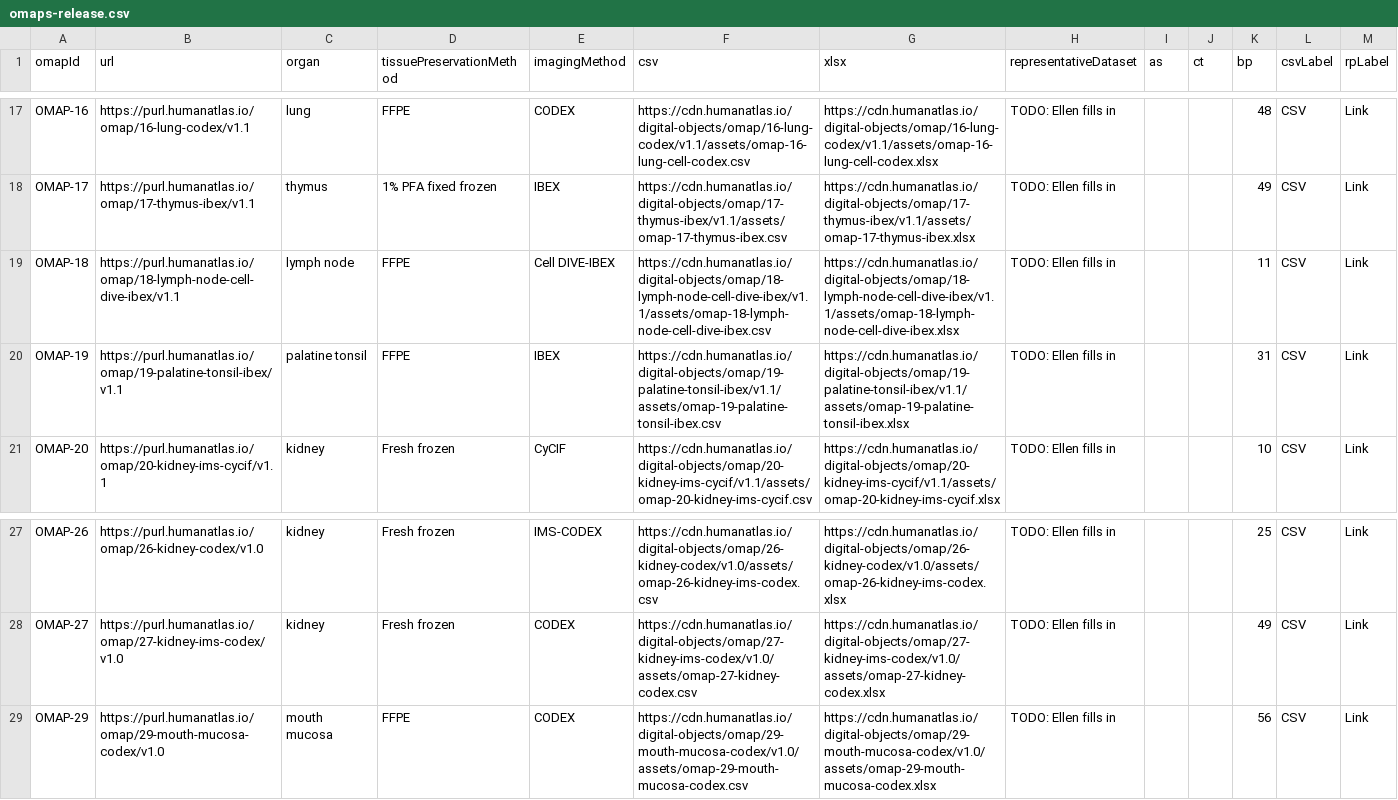
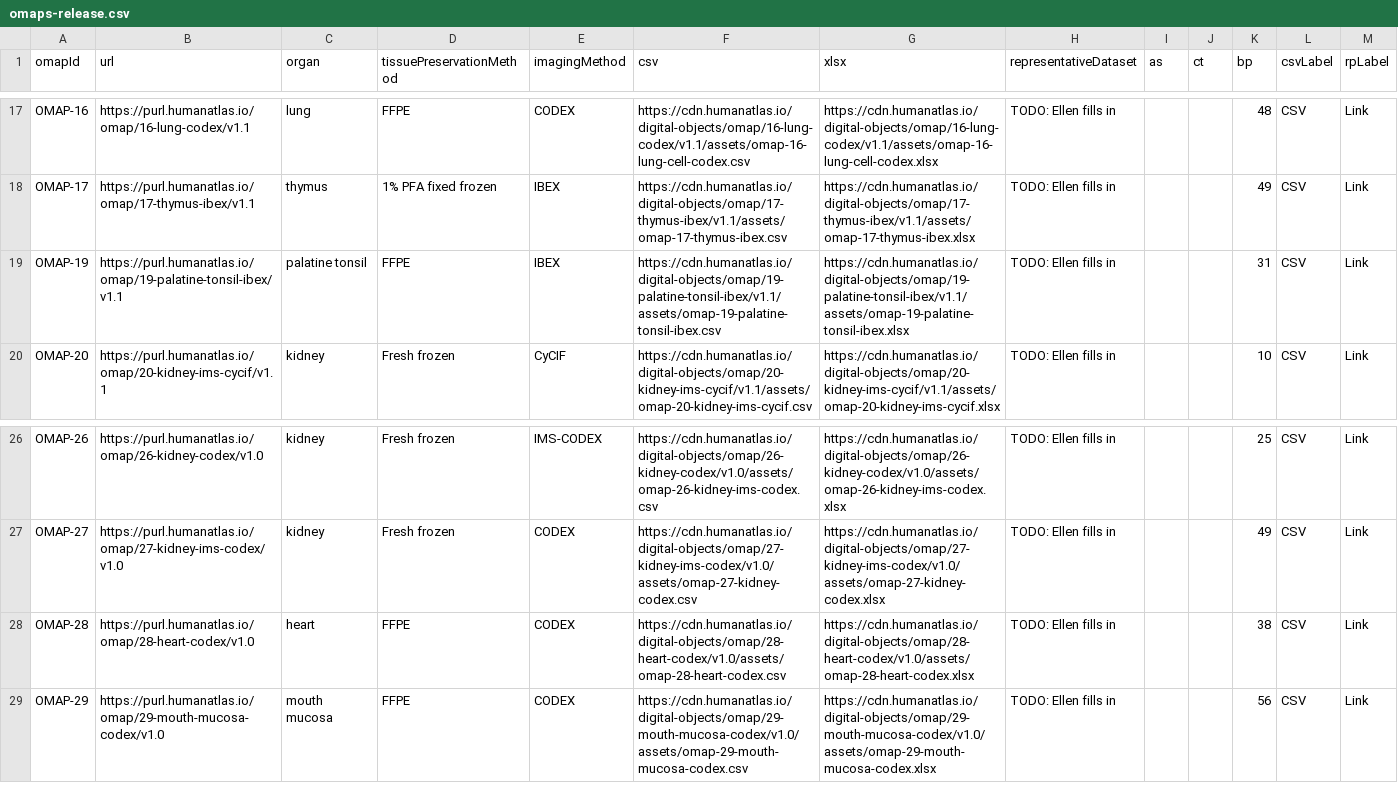
Before and after one commit to x-atlas-consortia/hra-dashboard-data, a CSV file: data/humanatlas.io/omaps-release.csv, drawn as a sheet; only a part is shown, gaps mark what is left out.

Commit message:
Updated HRA v2.3 data run

```diff
--- a/data/humanatlas.io/omaps-release.csv
+++ b/data/humanatlas.io/omaps-release.csv
@@ -18,3 +18,2 @@ OMAP-16,https://purl.humanatlas.io/omap/16-lung-codex/v1.1,lung,FFPE,CODEX,https
 OMAP-17,https://purl.humanatlas.io/omap/17-thymus-ibex/v1.1,thymus,1% PFA fixed frozen,IBEX,https://cdn.humanatlas.io/digital-objects/omap/17-thymus-ibex/v1.1/assets/omap-17-thymus-ibex.csv,https://cdn.humanatlas.io/digital-objects/omap/17-thymus-ibex/v1.1/assets/omap-17-thymus-ibex.xlsx,TODO: Ellen fills in,,,49,CSV,Link
-OMAP-18,https://purl.humanatlas.io/omap/18-lymph-node-cell-dive-ibex/v1.1,lymph node,FFPE,Cell DIVE-IBEX,https://cdn.humanatlas.io/digital-objects/omap/18-lymph-node-cell-dive-ibex/v1.1/assets/omap-18-lymph-node-cell-dive-ibex.csv,https://cdn.humanatlas.io/digital-objects/omap/18-lymph-node-cell-dive-ibex/v1.1/assets/omap-18-lymph-node-cell-dive-ibex.xlsx,TODO: Ellen fills in,,,11,CSV,Link
 OMAP-19,https://purl.humanatlas.io/omap/19-palatine-tonsil-ibex/v1.1,palatine tonsil,FFPE,IBEX,https://cdn.humanatlas.io/digital-objects/omap/19-palatine-tonsil-ibex/v1.1/assets/omap-19-palatine-tonsil-ibex.csv,https://cdn.humanatlas.io/digital-objects/omap/19-palatine-tonsil-ibex/v1.1/assets/omap-19-palatine-tonsil-ibex.xlsx,TODO: Ellen fills in,,,31,CSV,Link
@@ -28,2 +27,3 @@ OMAP-26,https://purl.humanatlas.io/omap/26-kidney-codex/v1.0,kidney,Fresh frozen
 OMAP-27,https://purl.humanatlas.io/omap/27-kidney-ims-codex/v1.0,kidney,Fresh frozen,CODEX,https://cdn.humanatlas.io/digital-objects/omap/27-kidney-ims-codex/v1.0/assets/omap-27-kidney-codex.csv,https://cdn.humanatlas.io/digital-objects/omap/27-kidney-ims-codex/v1.0/assets/omap-27-kidney-codex.xlsx,TODO: Ellen fills in,,,49,CSV,Link
+OMAP-28,https://purl.humanatlas.io/omap/28-heart-codex/v1.0,heart,FFPE,CODEX,https://cdn.humanatlas.io/digital-objects/omap/28-heart-codex/v1.0/assets/omap-28-heart-codex.csv,https://cdn.humanatlas.io/digital-objects/omap/28-heart-codex/v1.0/assets/omap-28-heart-codex.xlsx,TODO: Ellen fills in,,,38,CSV,Link
 OMAP-29,https://purl.humanatlas.io/omap/29-mouth-mucosa-codex/v1.0,mouth mucosa,FFPE,CODEX,https://cdn.humanatlas.io/digital-objects/omap/29-mouth-mucosa-codex/v1.0/assets/omap-29-mouth-mucosa-codex.csv,https://cdn.humanatlas.io/digital-objects/omap/29-mouth-mucosa-codex/v1.0/assets/omap-29-mouth-mucosa-codex.xlsx,TODO: Ellen fills in,,,56,CSV,Link
```
Also changed, not shown: data/data/digital-objects-per-organ.csv, data/data/hra-growth.experimental.csv, 1 other file.
